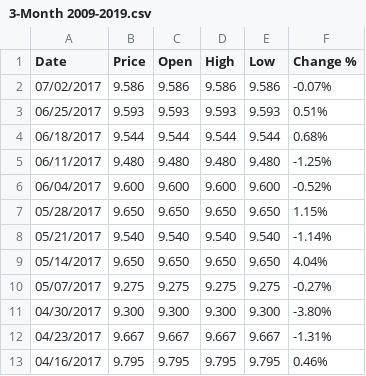
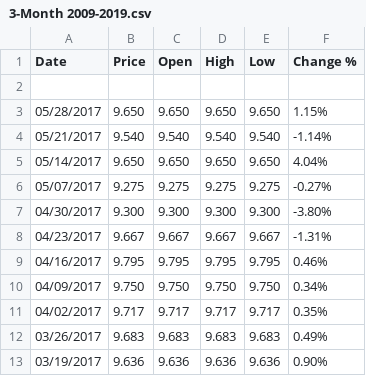
Before and after one commit to cneluhena/TreasuryTracker, a CSV file: model/Data/3-Month 2009-2019.csv, drawn as a sheet; only a part is shown; the shorter side is filled out with more unchanged rows.

Commit message:
weekly Data files update

```diff
--- a/model/Data/3-Month 2009-2019.csv
+++ b/model/Data/3-Month 2009-2019.csv
@@ -1,7 +1,3 @@
 "Date","Price","Open","High","Low","Change %"
-"07/02/2017","9.586","9.586","9.586","9.586","-0.07%"
-"06/25/2017","9.593","9.593","9.593","9.593","0.51%"
-"06/18/2017","9.544","9.544","9.544","9.544","0.68%"
-"06/11/2017","9.480","9.480","9.480","9.480","-1.25%"
-"06/04/2017","9.600","9.600","9.600","9.600","-0.52%"
+
 "05/28/2017","9.650","9.650","9.650","9.650","1.15%"
```
